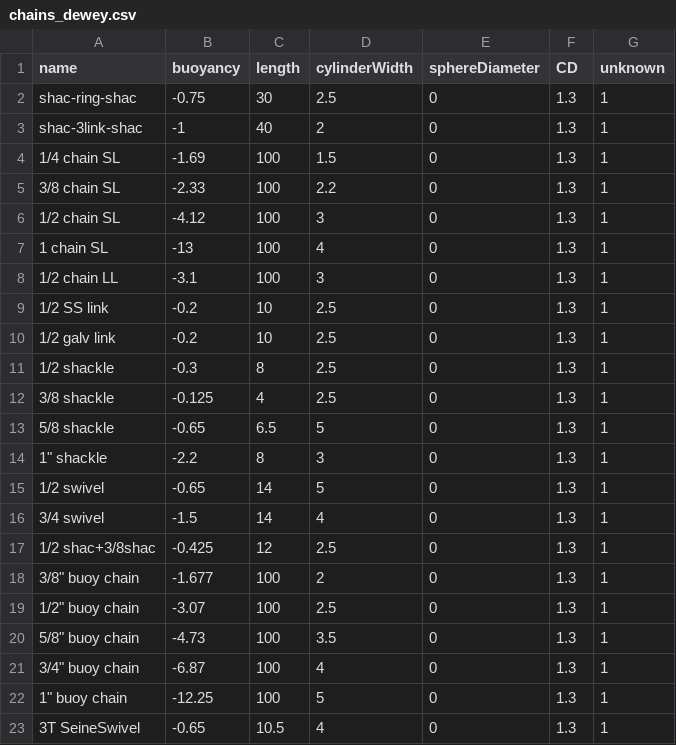
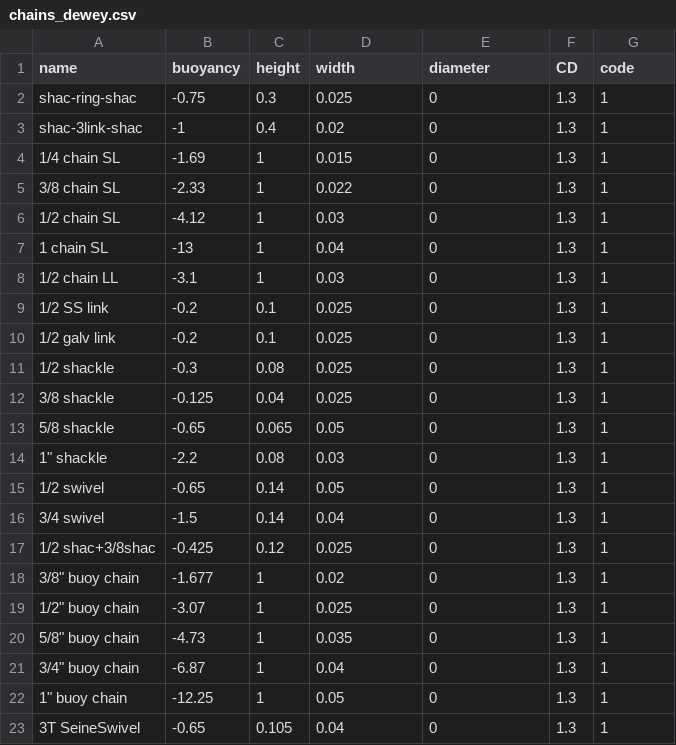
Before and after one commit to dankelley/mooring, a CSV file: create_data/chains_dewey.csv, drawn as a sheet; only a part is shown; the diff covers the shown part only.

Commit message:
incorporate Dewey's data, change cm to m.

```diff
--- a/create_data/chains_dewey.csv
+++ b/create_data/chains_dewey.csv
@@ -1,23 +1,23 @@
-"name","buoyancy","length","cylinderWidth","sphereDiameter","CD","unknown"
-"shac-ring-shac",-0.75,30,2.5,0,1.3,1
-"shac-3link-shac",-1,40,2,0,1.3,1
-"1/4 chain SL",-1.69,100,1.5,0,1.3,1
-"3/8 chain SL",-2.33,100,2.2,0,1.3,1
-"1/2 chain SL",-4.12,100,3,0,1.3,1
-"1 chain SL",-13,100,4,0,1.3,1
-"1/2 chain LL",-3.1,100,3,0,1.3,1
-"1/2 SS link",-0.2,10,2.5,0,1.3,1
-"1/2 galv link",-0.2,10,2.5,0,1.3,1
-"1/2 shackle",-0.3,8,2.5,0,1.3,1
-"3/8 shackle",-0.125,4,2.5,0,1.3,1
-"5/8 shackle",-0.65,6.5,5,0,1.3,1
-"1"" shackle",-2.2,8,3,0,1.3,1
-"1/2 swivel",-0.65,14,5,0,1.3,1
-"3/4 swivel",-1.5,14,4,0,1.3,1
-"1/2 shac+3/8shac",-0.425,12,2.5,0,1.3,1
-"3/8"" buoy chain",-1.677,100,2,0,1.3,1
-"1/2"" buoy chain",-3.07,100,2.5,0,1.3,1
-"5/8"" buoy chain",-4.73,100,3.5,0,1.3,1
-"3/4"" buoy chain",-6.87,100,4,0,1.3,1
-"1"" buoy chain",-12.25,100,5,0,1.3,1
-"3T SeineSwivel",-0.65,10.5,4,0,1.3,1
+"name","buoyancy","height","width","diameter","CD","code"
+"shac-ring-shac",-0.75,0.3,0.025,0,1.3,1
+"shac-3link-shac",-1,0.4,0.02,0,1.3,1
+"1/4 chain SL",-1.69,1,0.015,0,1.3,1
+"3/8 chain SL",-2.33,1,0.022,0,1.3,1
+"1/2 chain SL",-4.12,1,0.03,0,1.3,1
+"1 chain SL",-13,1,0.04,0,1.3,1
+"1/2 chain LL",-3.1,1,0.03,0,1.3,1
+"1/2 SS link",-0.2,0.1,0.025,0,1.3,1
+"1/2 galv link",-0.2,0.1,0.025,0,1.3,1
+"1/2 shackle",-0.3,0.08,0.025,0,1.3,1
+"3/8 shackle",-0.125,0.04,0.025,0,1.3,1
+"5/8 shackle",-0.65,0.065,0.05,0,1.3,1
+"1"" shackle",-2.2,0.08,0.03,0,1.3,1
+"1/2 swivel",-0.65,0.14,0.05,0,1.3,1
+"3/4 swivel",-1.5,0.14,0.04,0,1.3,1
+"1/2 shac+3/8shac",-0.425,0.12,0.025,0,1.3,1
+"3/8"" buoy chain",-1.677,1,0.02,0,1.3,1
+"1/2"" buoy chain",-3.07,1,0.025,0,1.3,1
+"5/8"" buoy chain",-4.73,1,0.035,0,1.3,1
+"3/4"" buoy chain",-6.87,1,0.04,0,1.3,1
+"1"" buoy chain",-12.25,1,0.05,0,1.3,1
+"3T SeineSwivel",-0.65,0.105,0.04,0,1.3,1
```
Also changed, not shown: 4 edited cells elsewhere in this file, create_data/floats_dewey.csv, create_data/wires_dewey.csv, 57 other files.
